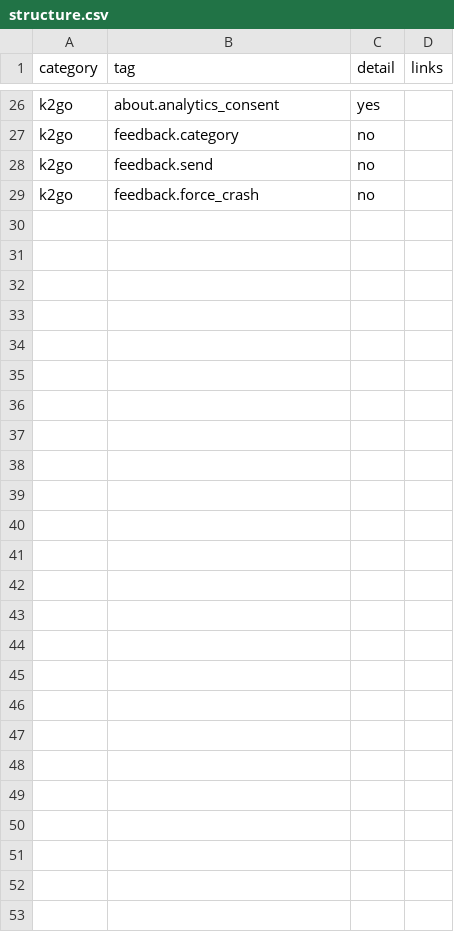
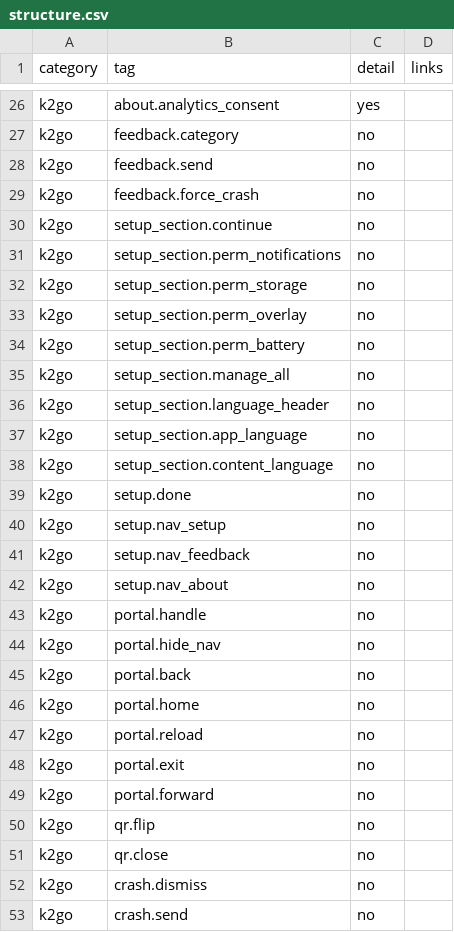
Before and after one commit to appdevforall/KnowledgeToGo, a CSV file: controller/app/tools/help/i18n/structure.csv, drawn as a sheet; only a part is shown, gaps mark what is left out; the diff names each change by its address in the sheet, - before the commit and + after, or states it on an @@ line.

```diff
--- a/controller/app/tools/help/i18n/structure.csv
+++ b/controller/app/tools/help/i18n/structure.csv
+row 30: k2go | setup_section.continue | no
+row 31: k2go | setup_section.perm_notifications | no
+row 32: k2go | setup_section.perm_storage | no
+row 33: k2go | setup_section.perm_overlay | no
+row 34: k2go | setup_section.perm_battery | no
+row 35: k2go | setup_section.manage_all | no
+row 36: k2go | setup_section.language_header | no
+row 37: k2go | setup_section.app_language | no
+row 38: k2go | setup_section.content_language | no
+row 39: k2go | setup.done | no
+row 40: k2go | setup.nav_setup | no
+row 41: k2go | setup.nav_feedback | no
+row 42: k2go | setup.nav_about | no
+row 43: k2go | portal.handle | no
+row 44: k2go | portal.hide_nav | no
+row 45: k2go | portal.back | no
+row 46: k2go | portal.home | no
+row 47: k2go | portal.reload | no
+row 48: k2go | portal.exit | no
+row 49: k2go | portal.forward | no
+row 50: k2go | qr.flip | no
+row 51: k2go | qr.close | no
+row 52: k2go | crash.dismiss | no
+row 53: k2go | crash.send | no
```
Also changed, not shown: controller/app/tools/help/i18n/source_en.csv, 7 other files.
